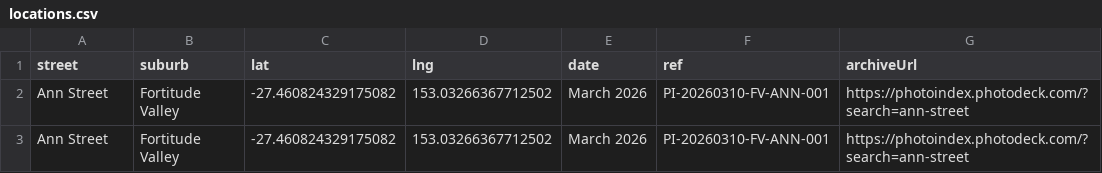
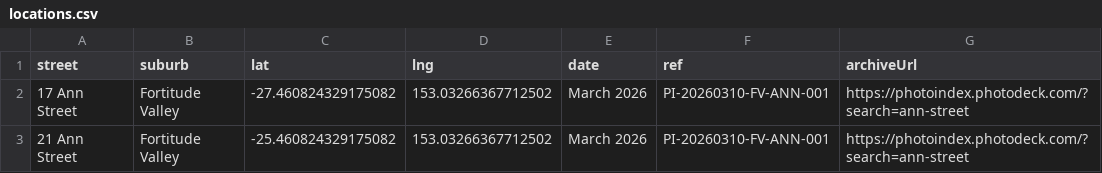
Before and after one commit to sproutssorbets/bne-urban, a CSV file: locations.csv, drawn as a sheet; only a part is shown; the diff names each change by its address in the sheet, - before the commit and + after, or states it on an @@ line.

Commit message:
Update locations.csv

```diff
--- a/locations.csv
+++ b/locations.csv
-A2 (street): Ann Street
+A2 (street): 17 Ann Street
-A3 (street): Ann Street
+A3 (street): 21 Ann Street
-C3 (lat): -27.460824329175082
+C3 (lat): -25.460824329175082
```
